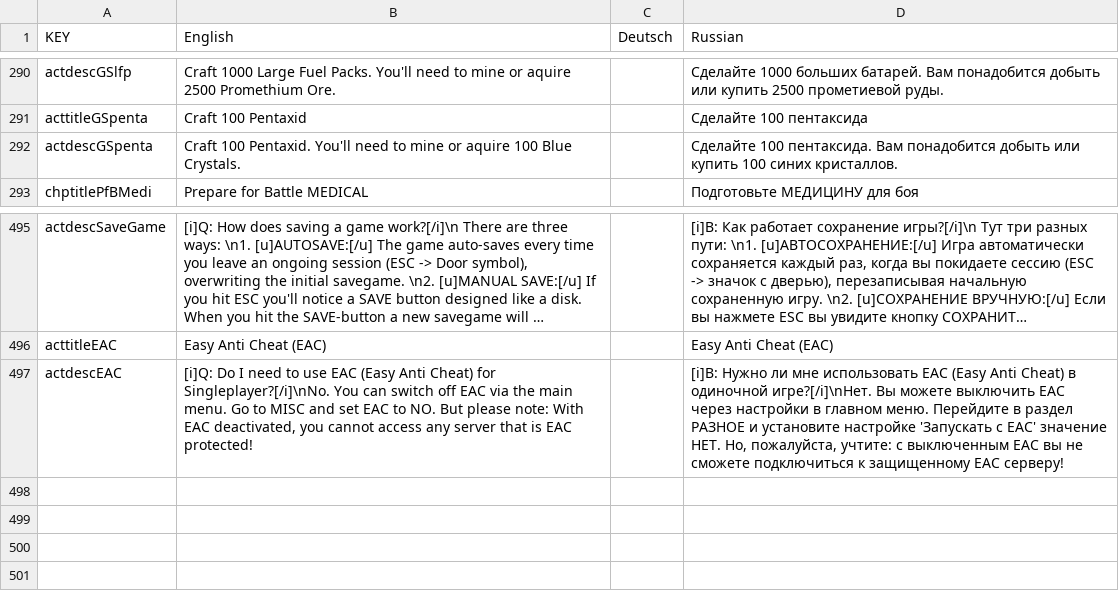
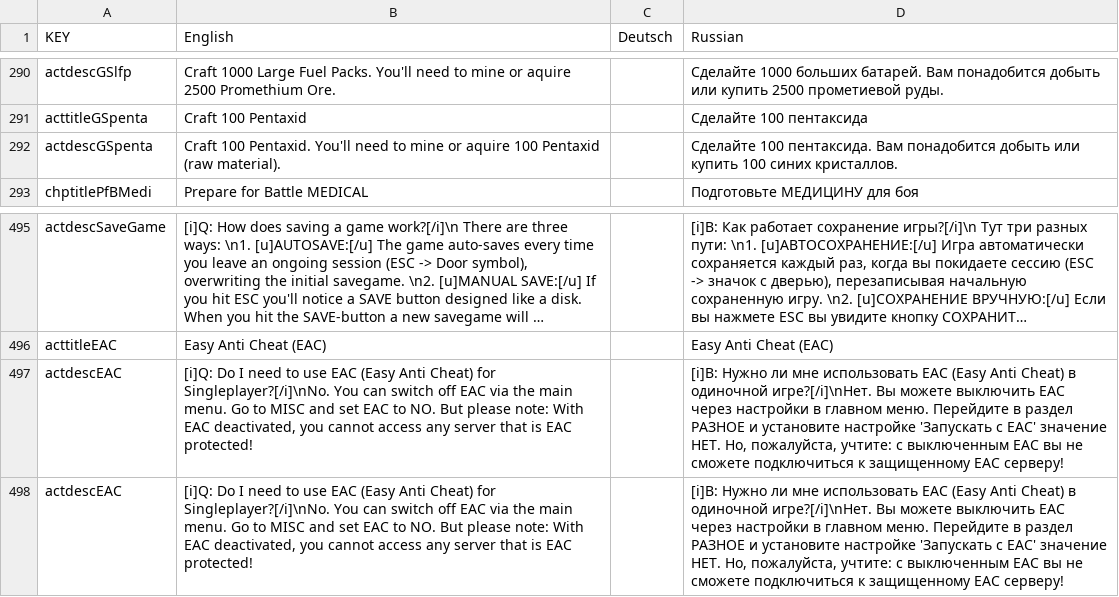
Before and after one commit to Grayzer/Empyrion, a CSV file: PDA.csv, drawn as a sheet; only a part is shown, gaps mark what is left out; long unchanged cells end in …; the diff names each change by its address in the sheet, - before the commit and + after, or states it on an @@ line.

```diff
--- a/PDA.csv
+++ b/PDA.csv
-B292 (English): …aquire 100 Blue Crystals.
+B292 (English): …aquire 100 Pentaxid (raw material).
+row 497: actdescEAC | [i]Q: Do I need to use EAC (Easy Anti Cheat) for Singleplayer?[/i]\nNo. You can switch off EAC via the main menu. Go to MISC and set EAC to NO. But please note: With EAC deactivated, you cannot access any server that is EAC protected! |  | [i]В: Нужно ли мне использовать EAC (Easy Anti Cheat) в одиночной игре?[/i]\nНет. Вы можете выключить EAC через настройки в главном меню. Перейдите в раздел РАЗНОЕ и установите настройке 'Запускать с EAC' значение НЕТ. Но, пожалуйста, учтите: с выключенным EAC вы не сможете подключиться к защищенному EAC серверу!
```
Also changed, not shown: Localization.csv, 1 other file.
